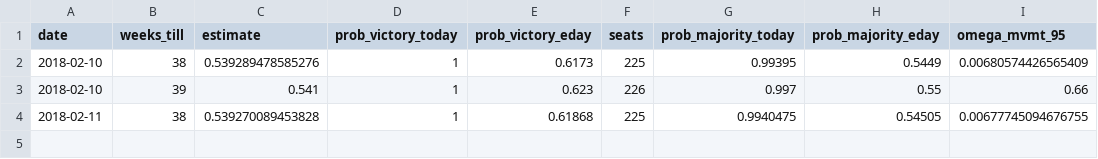
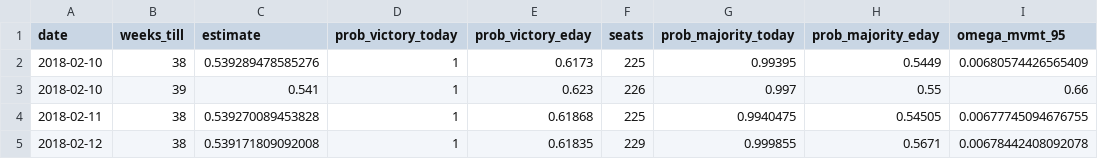
Before and after one commit to nickahamed/BSTM, a CSV file: proj/data/predictions_record.csv, drawn as a sheet.

```diff
--- a/proj/data/predictions_record.csv
+++ b/proj/data/predictions_record.csv
@@ -4 +4,2 @@
 "2018-02-11",38,0.539270089453828,1,0.61868,225,0.9940475,0.54505,0.00677745094676755
+"2018-02-12",38,0.539171809092008,1,0.61835,229,0.999855,0.5671,0.00678442408092078
```
Also changed, not shown: proj/data/all_pollster_bias_ests.csv, proj/data/all_universe_bias_ests.csv, 20 other files.
